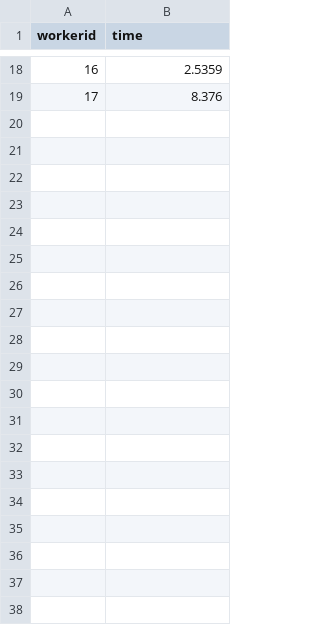
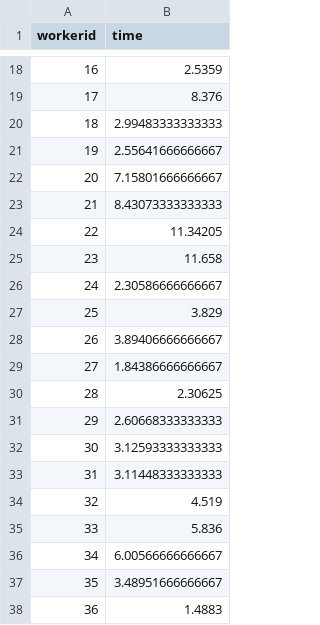
Before and after one commit to mhtess/negant, a CSV file: data/0_L1/0_L1-time.csv, drawn as a sheet; only a part is shown, gaps mark what is left out; the diff covers the shown part only; the diff names each change by its address in the sheet, - before the commit and + after, or states it on an @@ line.

```diff
--- a/data/0_L1/0_L1-time.csv
+++ b/data/0_L1/0_L1-time.csv
+row 20: 18 | 2.99483333333333
+row 21: 19 | 2.55641666666667
+row 22: 20 | 7.15801666666667
+row 23: 21 | 8.43073333333333
+row 24: 22 | 11.34205
+row 25: 23 | 11.658
+row 26: 24 | 2.30586666666667
+row 27: 25 | 3.829
+row 28: 26 | 3.89406666666667
+row 29: 27 | 1.84386666666667
+row 30: 28 | 2.30625
+row 31: 29 | 2.60668333333333
+row 32: 30 | 3.12593333333333
+row 33: 31 | 3.11448333333333
+row 34: 32 | 4.519
+row 35: 33 | 5.836
+row 36: 34 | 6.00566666666667
+row 37: 35 | 3.48951666666667
+row 38: 36 | 1.4883
```
Also changed, not shown: 17 added rows elsewhere in this file, data/0_L1/0_L1-subject_information.csv, 1 other file.
